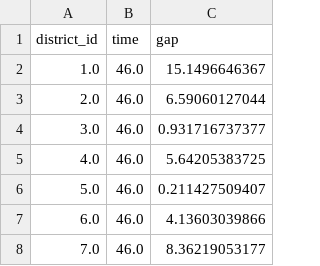
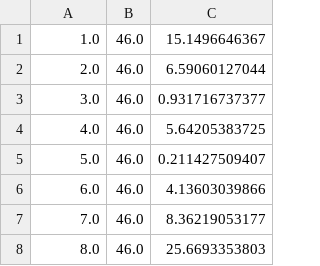
Before and after one commit to worldwar2008/temp, a CSV file: didi/subm/submission_0.91_2016-05-25-00-32.csv, drawn as a sheet; only a part is shown; the shorter side is filled out with more unchanged rows.

```diff
--- a/didi/subm/submission_0.91_2016-05-25-00-32.csv
+++ b/didi/subm/submission_0.91_2016-05-25-00-32.csv
@@ -1,2 +1 @@
-district_id,time,gap
 1.0,46.0,15.1496646367
```
Also changed, not shown: 2 other files.
